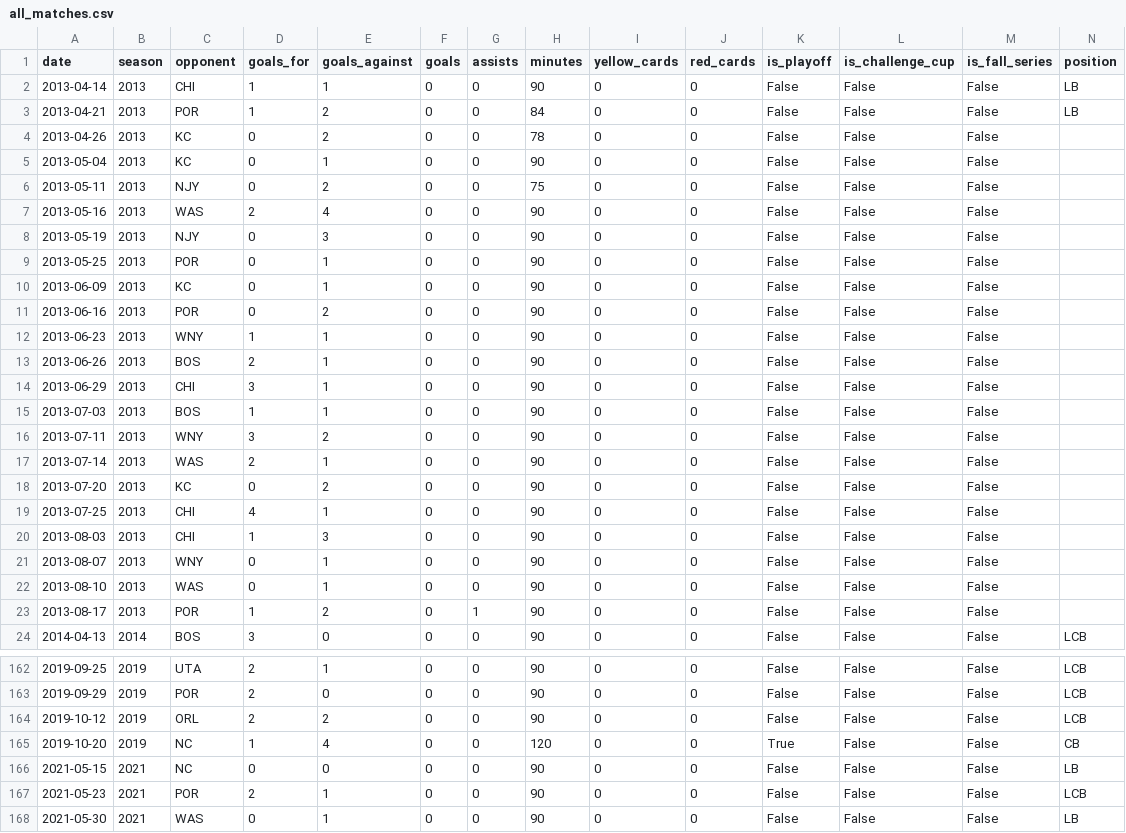
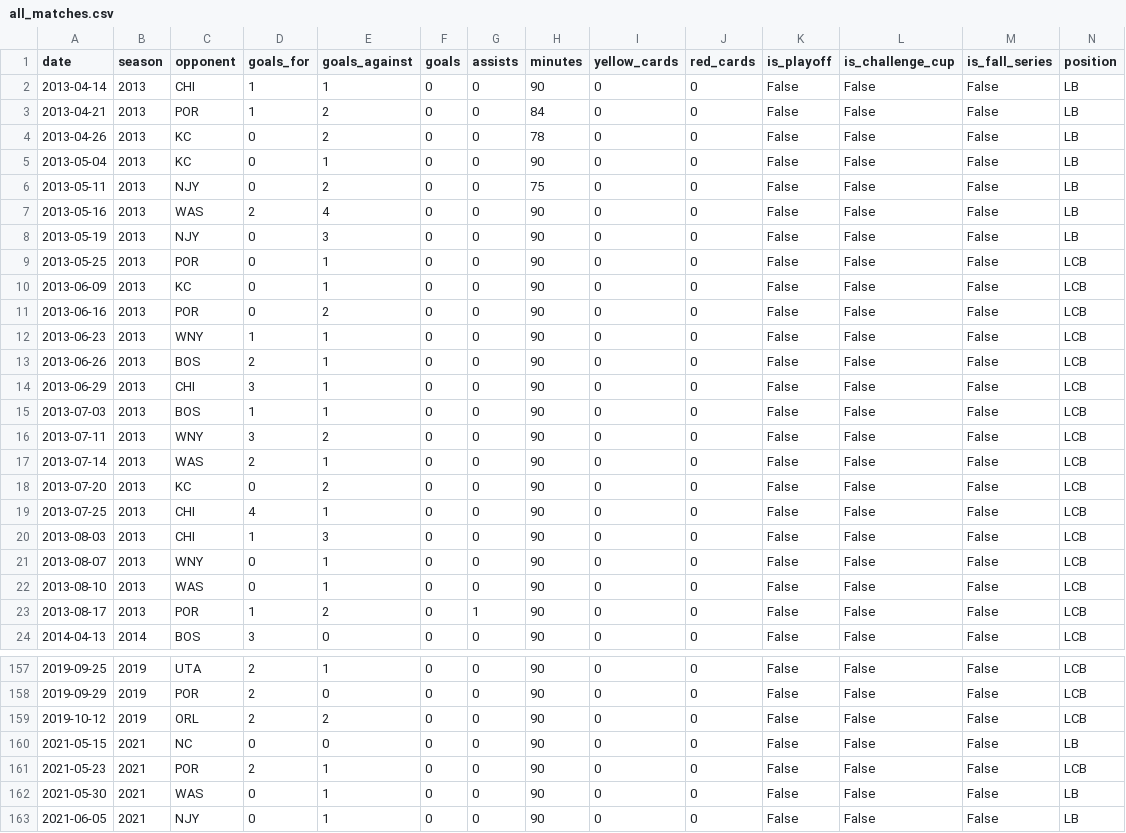
Before and after one commit to agale123/soccer-analytics, a CSV file: lu-barnes/web/all_matches.csv, drawn as a sheet; only a part is shown, gaps mark what is left out; the shorter side is filled out with more unchanged rows; the diff covers the shown part only.

Commit message:
Update match positions and text

```diff
--- a/lu-barnes/web/all_matches.csv
+++ b/lu-barnes/web/all_matches.csv
@@ -3,22 +3,22 @@ date,season,opponent,goals_for,goals_against,goals,assists,minutes,yellow_cards,
 2013-04-21,2013,POR,1,2,0,0,84,0,0,False,False,False,LB
-2013-04-26,2013,KC,0,2,0,0,78,0,0,False,False,False,
-2013-05-04,2013,KC,0,1,0,0,90,0,0,False,False,False,
-2013-05-11,2013,NJY,0,2,0,0,75,0,0,False,False,False,
-2013-05-16,2013,WAS,2,4,0,0,90,0,0,False,False,False,
-2013-05-19,2013,NJY,0,3,0,0,90,0,0,False,False,False,
-2013-05-25,2013,POR,0,1,0,0,90,0,0,False,False,False,
-2013-06-09,2013,KC,0,1,0,0,90,0,0,False,False,False,
-2013-06-16,2013,POR,0,2,0,0,90,0,0,False,False,False,
-2013-06-23,2013,WNY,1,1,0,0,90,0,0,False,False,False,
-2013-06-26,2013,BOS,2,1,0,0,90,0,0,False,False,False,
-2013-06-29,2013,CHI,3,1,0,0,90,0,0,False,False,False,
-2013-07-03,2013,BOS,1,1,0,0,90,0,0,False,False,False,
-2013-07-11,2013,WNY,3,2,0,0,90,0,0,False,False,False,
-2013-07-14,2013,WAS,2,1,0,0,90,0,0,False,False,False,
-2013-07-20,2013,KC,0,2,0,0,90,0,0,False,False,False,
-2013-07-25,2013,CHI,4,1,0,0,90,0,0,False,False,False,
-2013-08-03,2013,CHI,1,3,0,0,90,0,0,False,False,False,
-2013-08-07,2013,WNY,0,1,0,0,90,0,0,False,False,False,
-2013-08-10,2013,WAS,0,1,0,0,90,0,0,False,False,False,
-2013-08-17,2013,POR,1,2,0,1,90,0,0,False,False,False,
+2013-04-26,2013,KC,0,2,0,0,78,0,0,False,False,False,LB
+2013-05-04,2013,KC,0,1,0,0,90,0,0,False,False,False,LB
+2013-05-11,2013,NJY,0,2,0,0,75,0,0,False,False,False,LB
+2013-05-16,2013,WAS,2,4,0,0,90,0,0,False,False,False,LB
+2013-05-19,2013,NJY,0,3,0,0,90,0,0,False,False,False,LB
+2013-05-25,2013,POR,0,1,0,0,90,0,0,False,False,False,LCB
+2013-06-09,2013,KC,0,1,0,0,90,0,0,False,False,False,LCB
+2013-06-16,2013,POR,0,2,0,0,90,0,0,False,False,False,LCB
+2013-06-23,2013,WNY,1,1,0,0,90,0,0,False,False,False,LCB
+2013-06-26,2013,BOS,2,1,0,0,90,0,0,False,False,False,LCB
+2013-06-29,2013,CHI,3,1,0,0,90,0,0,False,False,False,LCB
+2013-07-03,2013,BOS,1,1,0,0,90,0,0,False,False,False,LCB
+2013-07-11,2013,WNY,3,2,0,0,90,0,0,False,False,False,LCB
+2013-07-14,2013,WAS,2,1,0,0,90,0,0,False,False,False,LCB
+2013-07-20,2013,KC,0,2,0,0,90,0,0,False,False,False,LCB
+2013-07-25,2013,CHI,4,1,0,0,90,0,0,False,False,False,LCB
+2013-08-03,2013,CHI,1,3,0,0,90,0,0,False,False,False,LCB
+2013-08-07,2013,WNY,0,1,0,0,90,0,0,False,False,False,LCB
+2013-08-10,2013,WAS,0,1,0,0,90,0,0,False,False,False,LCB
+2013-08-17,2013,POR,1,2,0,1,90,0,0,False,False,False,LCB
 2014-04-13,2014,BOS,3,0,0,0,90,0,0,False,False,False,LCB
@@ -164,3 +159,2 @@ date,season,opponent,goals_for,goals_against,goals,assists,minutes,yellow_cards,
 2019-10-12,2019,ORL,2,2,0,0,90,0,0,False,False,False,LCB
-2019-10-20,2019,NC,1,4,0,0,120,0,0,True,False,False,CB
 2021-05-15,2021,NC,0,0,0,0,90,0,0,False,False,False,LB
```
Also changed, not shown: 7 removed rows and 14 edited cells elsewhere in this file, lu-barnes/data/raw/positions.csv, 4 other files.
